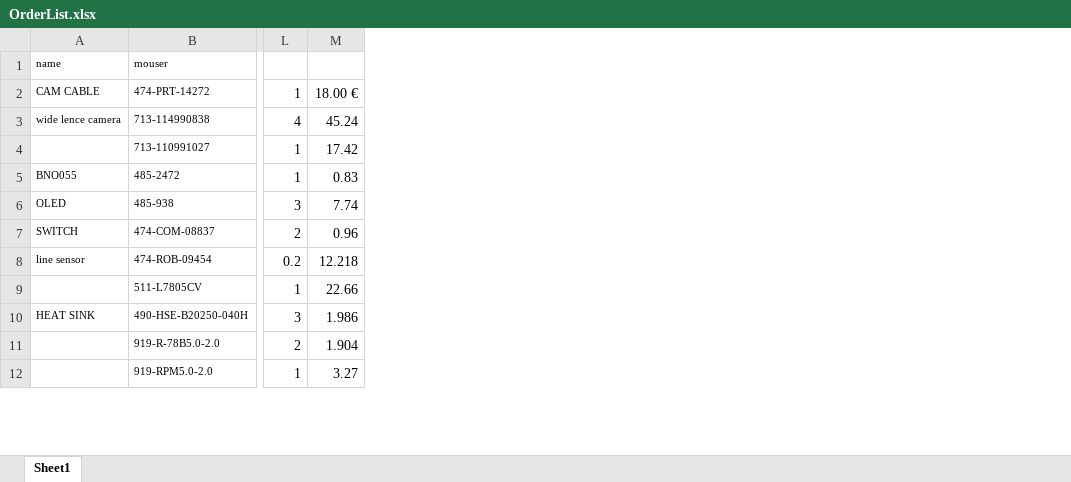
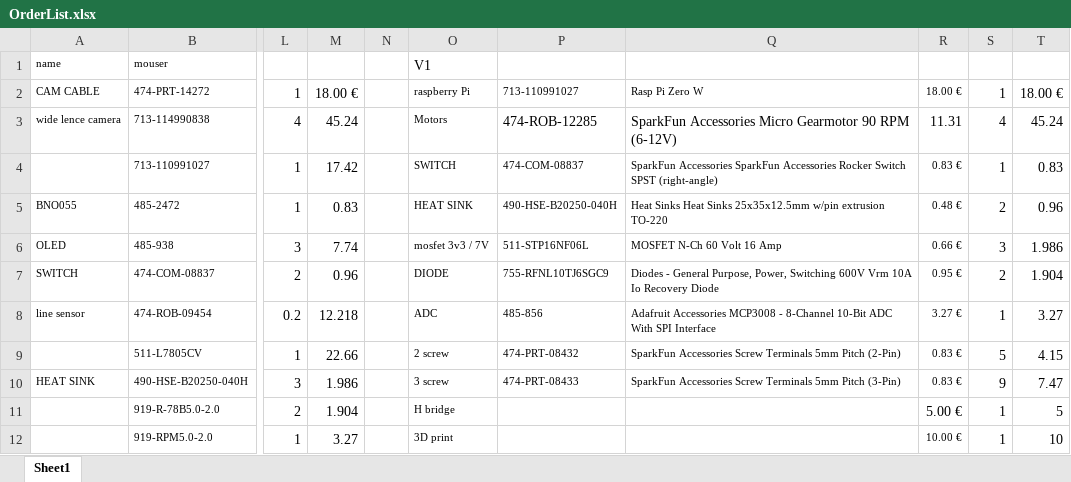
Before and after one commit to pytobot/gitbook, an Excel workbook: OrderList.xlsx, sheet Sheet1, drawn as a sheet; only a part is shown, gaps mark what is left out; values as stored, in another font and other column widths than the file's, no borders; ↵ is a line break in a cell; the diff names each change by its address in the sheet, - before the commit and + after, or states it on an @@ line.

Commit message:
add orderlist

```diff
--- a/OrderList.xlsx (sheet Sheet1)
+++ b/OrderList.xlsx (sheet Sheet1)
+column N, empty
+column O, rows 1-12: V1 | raspberry Pi | Motors | SWITCH | HEAT SINK | mosfet 3v3 / 7V | DIODE | ADC | 2 screw | 3 screw | H bridge | 3D print
+column P, rows 2-10: 713-110991027 | 474-ROB-12285 | 474-COM-08837 | 490-HSE-B20250-040H | 511-STP16NF06L | 755-RFNL10TJ6SGC9 | 485-856 | 474-PRT-08432 | 474-PRT-08433
+column Q, rows 2-10: Rasp Pi Zero W | SparkFun Accessories Micro Gearmotor 90 RPM (6-12V) | SparkFun Accessories SparkFun Accessories Rocker Switch ↵ SPST (right-angle) | Heat Sinks Heat Sinks 25x35x12.5mm w/pin extrusion TO-220 | MOSFET N-Ch 60 Volt 16 Amp | Diodes - General Purpose, Power, Switching 600V Vrm 10A Io Recovery Diode | Adafruit Accessories MCP3008 - 8-Channel 10-Bit ADC With SPI Interface | SparkFun Accessories Screw Terminals 5mm Pitch (2-Pin) | SparkFun Accessories Screw Terminals 5mm Pitch (3-Pin)
+column R, rows 2-12: 18.00 € | 11.31 | 0.83 € | 0.48 € | 0.66 € | 0.95 € | 3.27 € | 0.83 € | 0.83 € | 5.00 € | 10.00 €
+column S, rows 2-12: 1 | 4 | 1 | 2 | 3 | 2 | 1 | 5 | 9 | 1 | 1
+column T, rows 2-12: 18.00 € | 45.24 | 0.83 | 0.96 | 1.986 | 1.904 | 3.27 | 4.15 | 7.47 | 5 | 10
```
